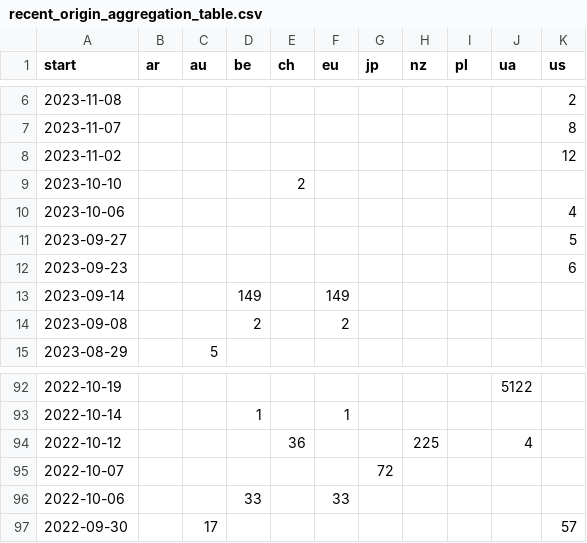
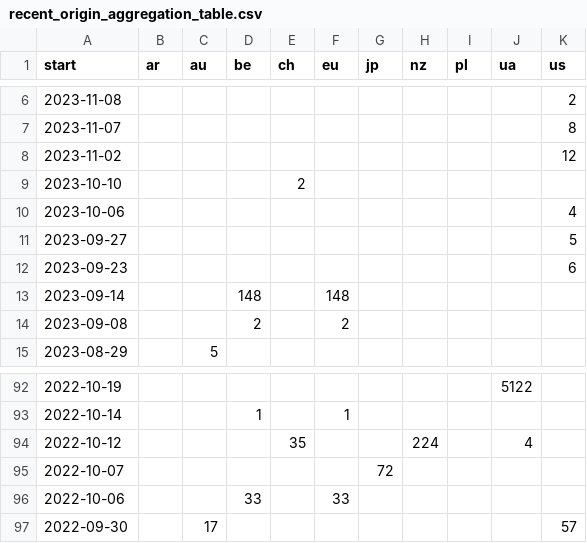
Before and after one commit to correctiv/ru-sanctions-dashboard, a CSV file: src/data/recent_origin_aggregation_table.csv, drawn as a sheet; only a part is shown, gaps mark what is left out.

Commit message:
:robot: automatic data build

```diff
--- a/src/data/recent_origin_aggregation_table.csv
+++ b/src/data/recent_origin_aggregation_table.csv
@@ -12,3 +12,3 @@ start,ar,au,be,ch,eu,jp,nz,pl,ua,us
 2023-09-23,,,,,,,,,,6
-2023-09-14,,,149,,149,,,,,
+2023-09-14,,,148,,148,,,,,
 2023-09-08,,,2,,2,,,,,
@@ -93,3 +93,3 @@ start,ar,au,be,ch,eu,jp,nz,pl,ua,us
 2022-10-14,,,1,,1,,,,,
-2022-10-12,,,,36,,,225,,4,
+2022-10-12,,,,35,,,224,,4,
 2022-10-07,,,,,,72,,,,
```
Also changed, not shown: src/data/sanctions_timeline_2014-2022.csv, 1 other file.
